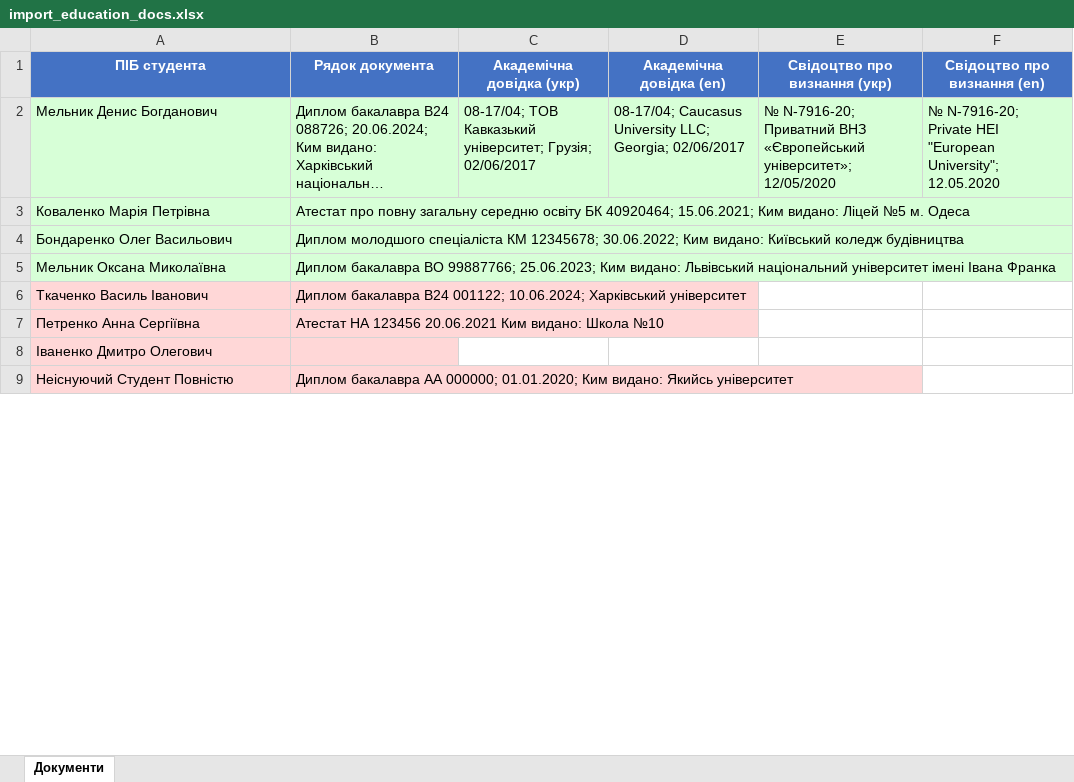
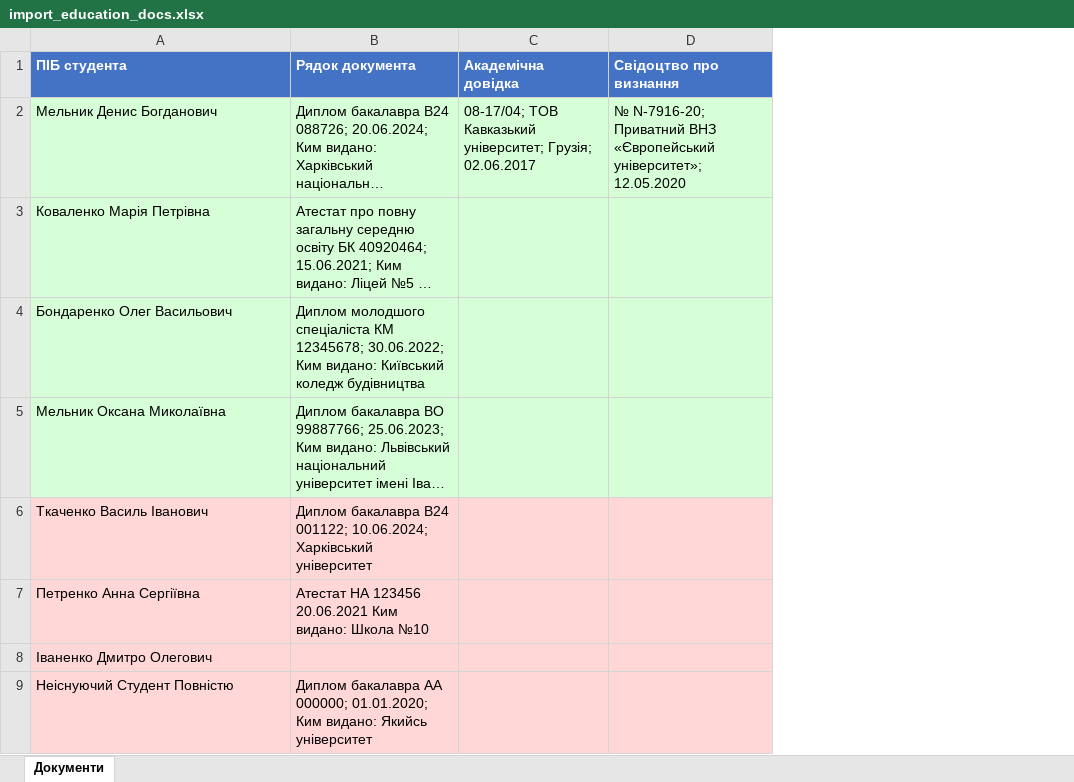
Before and after one commit to daxterstroll/students, an Excel workbook: static/templates/import_education_docs.xlsx, sheet Документи, drawn as a sheet; only a part is shown; long unchanged cells end in …; values as stored, in another font and other column widths than the file's, no borders; removed rows and columns are numbered as before the commit, all else as after; the diff names each change by its address in the sheet, - before the commit and + after, or states it on an @@ line.

```diff
--- a/static/templates/import_education_docs.xlsx (sheet Документи)
+++ b/static/templates/import_education_docs.xlsx (sheet Документи)
-column C (Академічна довідка (укр)), row 2: 08-17/04; ТОВ Кавказький університет; Грузія; 02/06/2017
-column D (Академічна довідка (en)), row 2: 08-17/04; Caucasus University LLC; Georgia; 02/06/2017
-column E (Свідоцтво про визнання (укр)), row 2: № N-7916-20; Приватний ВНЗ «Європейський університет»; 12/05/2020
-column F (Свідоцтво про визнання (en)), row 2: № N-7916-20; Private HEI "European University"; 12.05.2020
+column C (Академічна довідка), row 2: 08-17/04; ТОВ Кавказький університет; Грузія; 02.06.2017
+column D (Свідоцтво про визнання), row 2: № N-7916-20; Приватний ВНЗ «Європейський університет»; 12.05.2020
-A1:B1 alignment: center
+A1:B1 alignment: left
```
Also changed, not shown: 5 other files.
